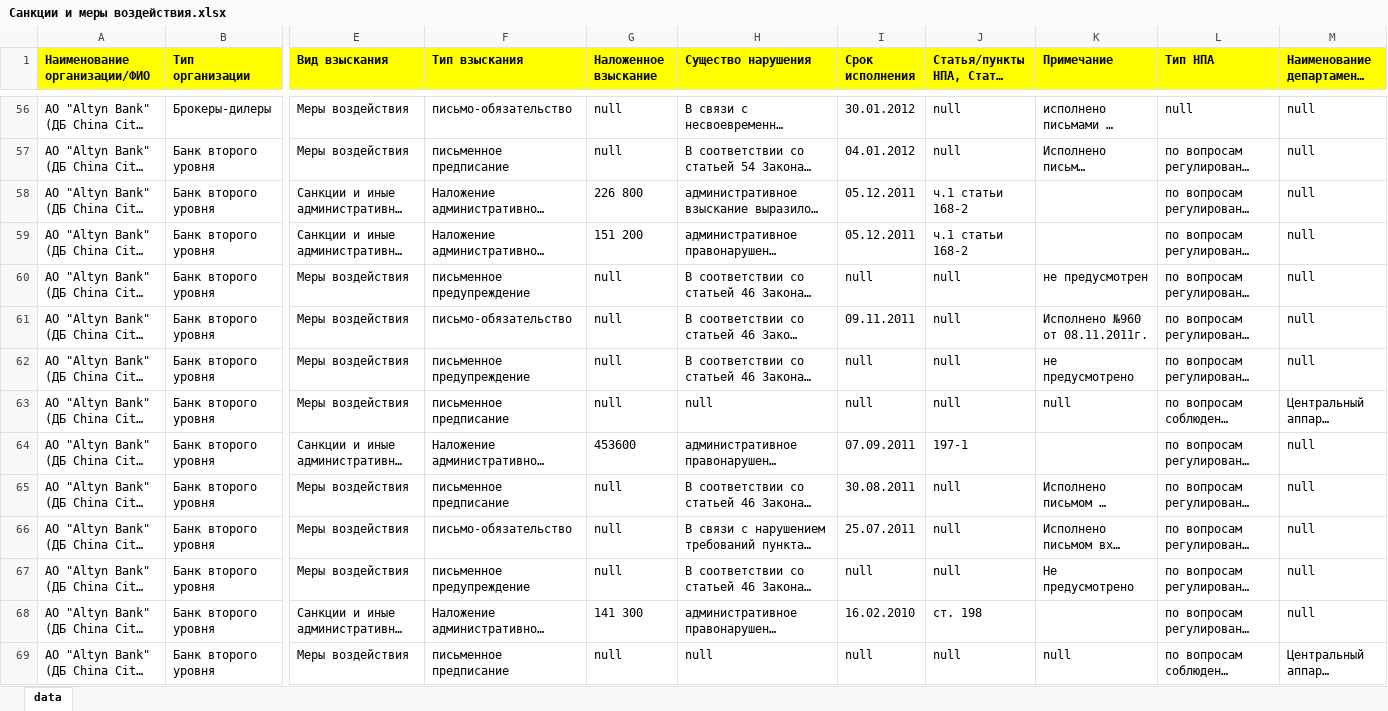
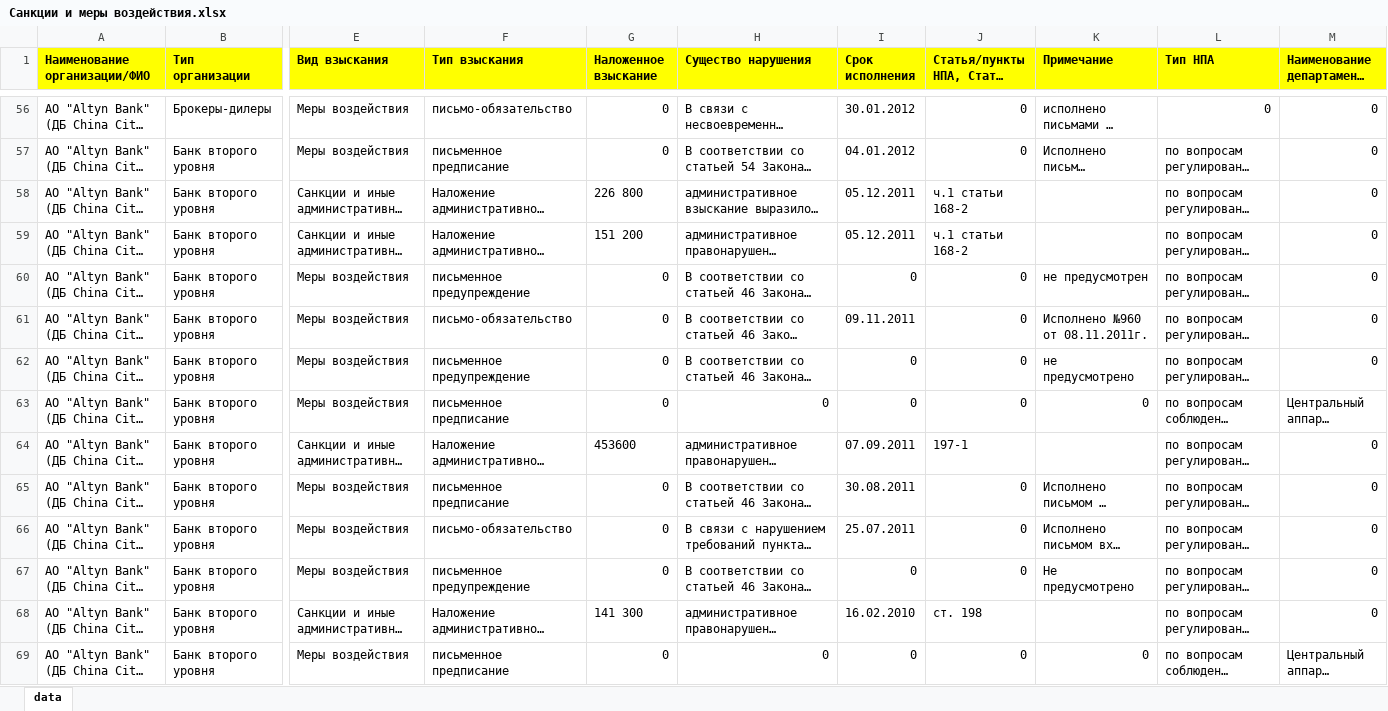
Before and after one commit to ZhangaliMalikazhdar/django_on_docker, an Excel workbook: backend/Санкции и меры воздействия.xlsx, sheet data, drawn as a sheet; only a part is shown, gaps mark what is left out; long unchanged cells end in …; values as stored, in another font and other column widths than the file's, no borders; the diff covers the shown part only; the diff names each change by its address in the sheet, - before the commit and + after, or states it on an @@ line.

Commit message:
make methods add remove data fromm excel file

```diff
--- a/backend/Санкции и меры воздействия.xlsx (sheet data)
+++ b/backend/Санкции и меры воздействия.xlsx (sheet data)
-G56:G57 (Наложенное взыскание): null
+G56:G57 (Наложенное взыскание): 0
-J56:J57 (Статья/пункты НПА, Статья КоАП): null
+J56:J57 (Статья/пункты НПА, Статья КоАП): 0
-L56 (Тип НПА): null
+L56 (Тип НПА): 0
-M56:M62: null
+M56:M62: 0
-G60:G63 (Наложенное взыскание): null
+G60:G63 (Наложенное взыскание): 0
-I60 (Срок исполнения): null
+I60 (Срок исполнения): 0
-J60:J63 (Статья/пункты НПА, Статья КоАП): null
+J60:J63 (Статья/пункты НПА, Статья КоАП): 0
-I62:I63 (Срок исполнения): null
+I62:I63 (Срок исполнения): 0
-H63 (Существо нарушения): null
+H63 (Существо нарушения): 0
-K63 (Примечание): null
+K63 (Примечание): 0
-M64:M68: null
+M64:M68: 0
-G65:G67 (Наложенное взыскание): null
+G65:G67 (Наложенное взыскание): 0
-J65:J67 (Статья/пункты НПА, Статья КоАП): null
+J65:J67 (Статья/пункты НПА, Статья КоАП): 0
-I67 (Срок исполнения): null
+I67 (Срок исполнения): 0
-G69 (Наложенное взыскание): null
+G69 (Наложенное взыскание): 0
-H69 (Существо нарушения): null
+H69 (Существо нарушения): 0
-I69 (Срок исполнения): null
+I69 (Срок исполнения): 0
-J69 (Статья/пункты НПА, Статья КоАП): null
+J69 (Статья/пункты НПА, Статья КоАП): 0
-K69 (Примечание): null
+K69 (Примечание): 0
```
Also changed, not shown: 192 edited cells elsewhere in this sheet, backend/finOrgs.xlsx, 13 other files.
